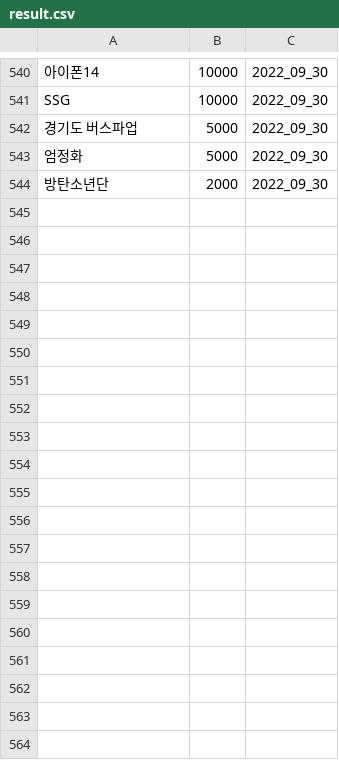
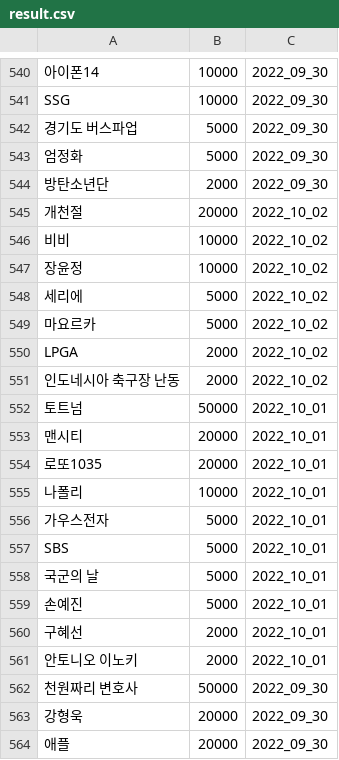
Before and after one commit to potion-jack/daily_google_trend, a CSV file: crwals/result.csv, drawn as a sheet; only a part is shown, gaps mark what is left out.

```diff
--- a/crwals/result.csv
+++ b/crwals/result.csv
@@ -544 +544,21 @@ SSG,10000,2022_09_30
 방탄소년단,2000,2022_09_30
+개천절,20000,2022_10_02
+비비,10000,2022_10_02
+장윤정,10000,2022_10_02
+세리에,5000,2022_10_02
+마요르카,5000,2022_10_02
+LPGA,2000,2022_10_02
+인도네시아 축구장 난동,2000,2022_10_02
+토트넘,50000,2022_10_01
+맨시티,20000,2022_10_01
+로또1035,20000,2022_10_01
+나폴리,10000,2022_10_01
+가우스전자,5000,2022_10_01
+SBS,5000,2022_10_01
+국군의 날,5000,2022_10_01
+손예진,5000,2022_10_01
+구혜선,2000,2022_10_01
+안토니오 이노키,2000,2022_10_01
+천원짜리 변호사,50000,2022_09_30
+강형욱,20000,2022_09_30
+애플,20000,2022_09_30
```
Also changed, not shown: crwals/cleaned_result.csv, 1 other file.
